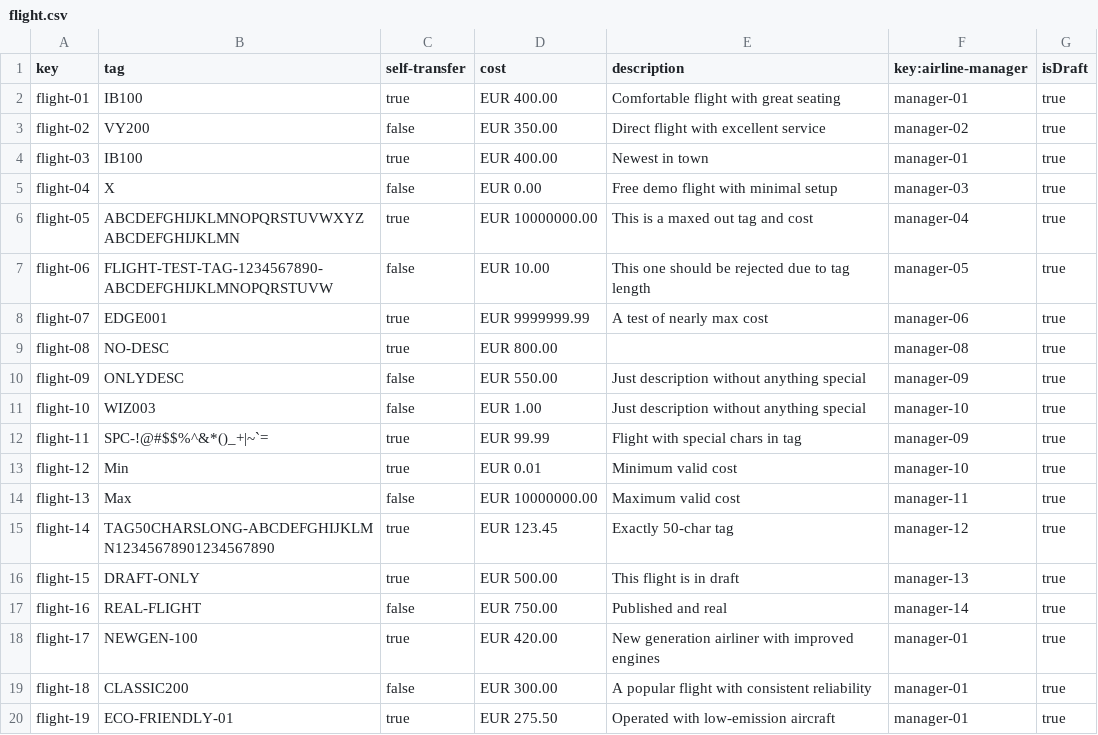
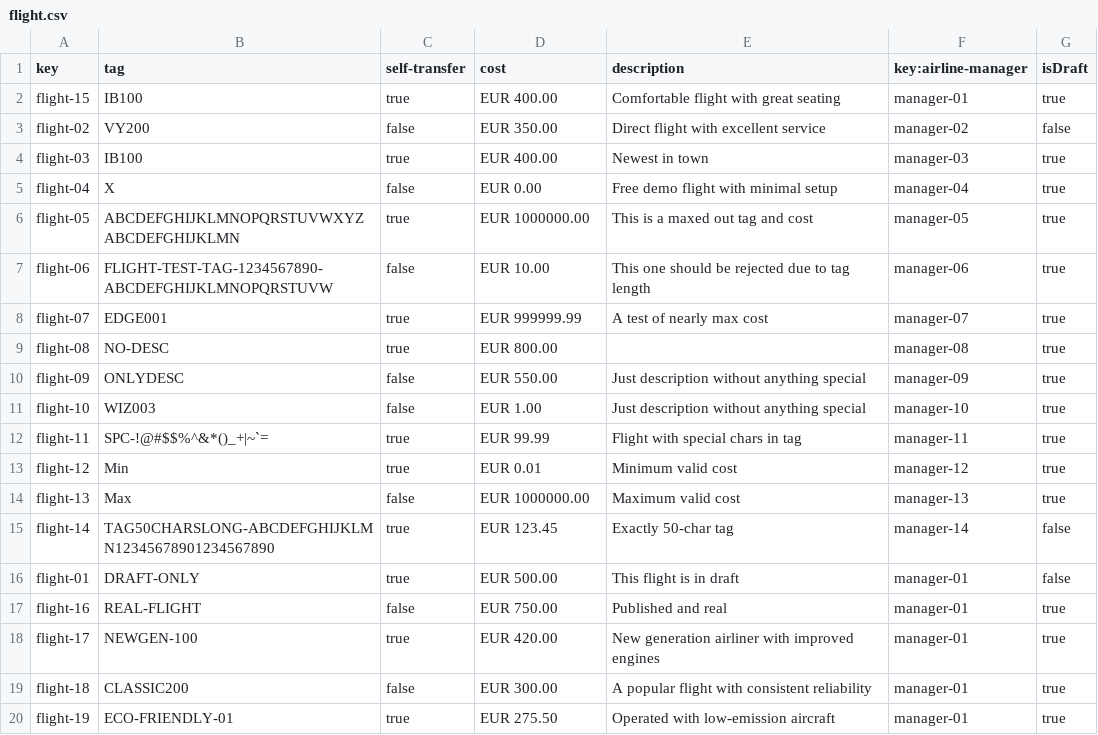
Before and after one commit to rubpergar/Acme-ANS-C3, a CSV file: src/main/resources/WEB-INF/data/sample/flight.csv, drawn as a sheet; only a part is shown.

```diff
--- a/src/main/resources/WEB-INF/data/sample/flight.csv
+++ b/src/main/resources/WEB-INF/data/sample/flight.csv
@@ -1,9 +1,9 @@
 key,tag,self-transfer,cost,description,key:airline-manager,isDraft
-flight-01,IB100,true,EUR 400.00,Comfortable flight with great seating,manager-01,true
-flight-02,VY200,false,EUR 350.00,Direct flight with excellent service,manager-02,true
-flight-03,IB100,true,EUR 400.00,Newest in town,manager-01,true
-flight-04,X,false,EUR 0.00,Free demo flight with minimal setup,manager-03,true
-flight-05,ABCDEFGHIJKLMNOPQRSTUVWXYZABCDEFGHIJKLMN,true,EUR 10000000.00,This is a maxed out tag and cost,manager-04,true
-flight-06,FLIGHT-TEST-TAG-1234567890-ABCDEFGHIJKLMNOPQRSTUVW,false,EUR 10.00,This one should be rejected due to tag length,manager-05,true
-flight-07,EDGE001,true,EUR 9999999.99,A test of nearly max cost,manager-06,true
+flight-15,IB100,true,EUR 400.00,Comfortable flight with great seating,manager-01,true
+flight-02,VY200,false,EUR 350.00,Direct flight with excellent service,manager-02,false
+flight-03,IB100,true,EUR 400.00,Newest in town,manager-03,true
+flight-04,X,false,EUR 0.00,Free demo flight with minimal setup,manager-04,true
+flight-05,ABCDEFGHIJKLMNOPQRSTUVWXYZABCDEFGHIJKLMN,true,EUR 1000000.00,This is a maxed out tag and cost,manager-05,true
+flight-06,FLIGHT-TEST-TAG-1234567890-ABCDEFGHIJKLMNOPQRSTUVW,false,EUR 10.00,This one should be rejected due to tag length,manager-06,true
+flight-07,EDGE001,true,EUR 999999.99,A test of nearly max cost,manager-07,true
 flight-08,NO-DESC,true,EUR 800.00,,manager-08,true
@@ -11,8 +11,8 @@ flight-09,ONLYDESC,false,EUR 550.00,Just description without anything special,ma
 flight-10,WIZ003,false,EUR 1.00,Just description without anything special,manager-10,true
-flight-11,SPC-!@#$$%^&*()_+|~`=,true,EUR 99.99,Flight with special chars in tag,manager-09,true
-flight-12,Min,true,EUR 0.01,Minimum valid cost,manager-10,true
-flight-13,Max,false,EUR 10000000.00,Maximum valid cost,manager-11,true
-flight-14,TAG50CHARSLONG-ABCDEFGHIJKLMN12345678901234567890,true,EUR 123.45,Exactly 50-char tag,manager-12,true
-flight-15,DRAFT-ONLY,true,EUR 500.00,This flight is in draft,manager-13,true
-flight-16,REAL-FLIGHT,false,EUR 750.00,Published and real,manager-14,true
+flight-11,SPC-!@#$$%^&*()_+|~`=,true,EUR 99.99,Flight with special chars in tag,manager-11,true
+flight-12,Min,true,EUR 0.01,Minimum valid cost,manager-12,true
+flight-13,Max,false,EUR 1000000.00,Maximum valid cost,manager-13,true
+flight-14,TAG50CHARSLONG-ABCDEFGHIJKLMN12345678901234567890,true,EUR 123.45,Exactly 50-char tag,manager-14,false
+flight-01,DRAFT-ONLY,true,EUR 500.00,This flight is in draft,manager-01,false
+flight-16,REAL-FLIGHT,false,EUR 750.00,Published and real,manager-01,true
 flight-17,NEWGEN-100,true,EUR 420.00,New generation airliner with improved engines,manager-01,true
```
Also changed, not shown: src/main/resources/WEB-INF/data/sample/booking.csv, src/main/resources/WEB-INF/data/sample/leg.csv, 2 other files.
